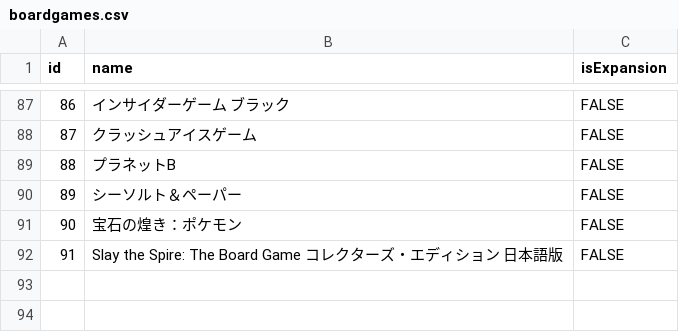
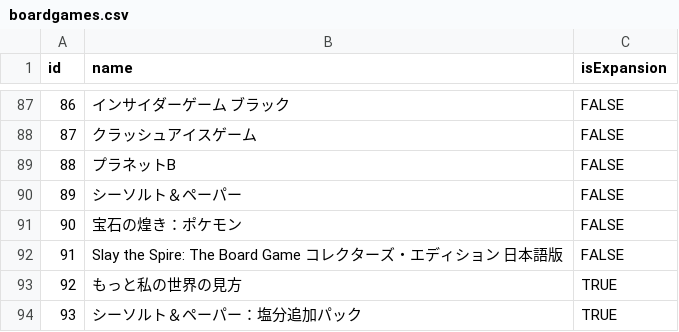
Before and after one commit to Arthur1/bushitsu-web, a CSV file: src/app/api/boardgames/boardgames.csv, drawn as a sheet; only a part is shown, gaps mark what is left out; the diff names each change by its address in the sheet, - before the commit and + after, or states it on an @@ line.

Commit message:
add boardgames

```diff
--- a/src/app/api/boardgames/boardgames.csv
+++ b/src/app/api/boardgames/boardgames.csv
+row 93: 92 | もっと私の世界の見方 | TRUE
+row 94: 93 | シーソルト＆ペーパー：塩分追加パック | TRUE
```
